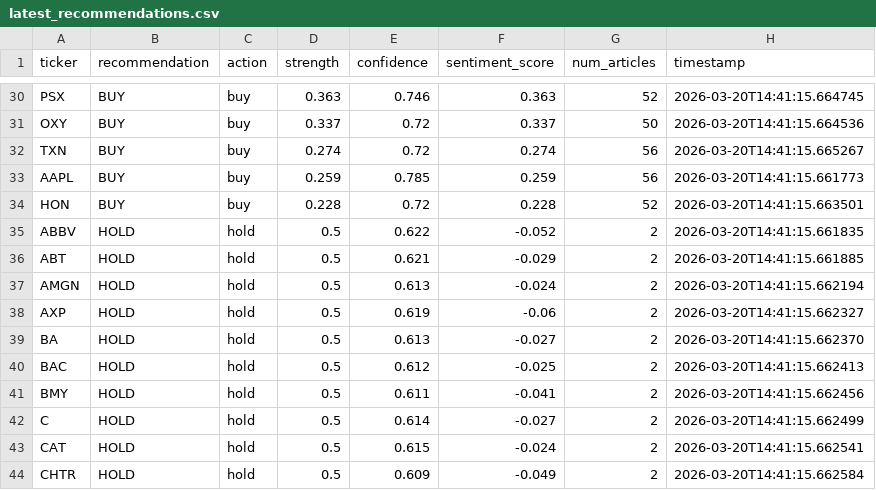
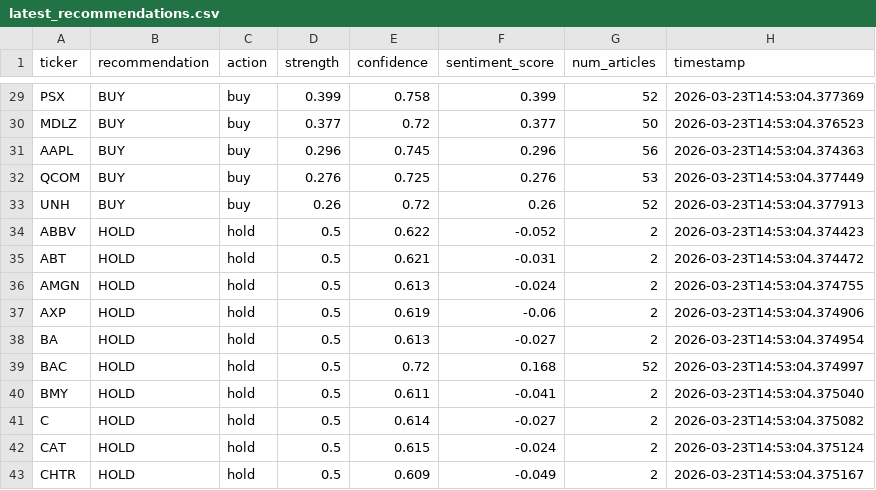
Before and after one commit to ludwigenvall/stock-sentiment-analysis, a CSV file: data/recommendations/latest_recommendations.csv, drawn as a sheet; only a part is shown, gaps mark what is left out; removed rows and columns are numbered as before the commit, all else as after; the diff covers the shown part only; the diff names each change by its address in the sheet, - before the commit and + after, or states it on an @@ line.

```diff
--- a/data/recommendations/latest_recommendations.csv
+++ b/data/recommendations/latest_recommendations.csv
-D29 (strength): 0.363
+D29 (strength): 0.399
-E29 (confidence): 0.746
+E29 (confidence): 0.758
-F29 (sentiment_score): 0.363
+F29 (sentiment_score): 0.399
-H29 (timestamp): 2026-03-20T14:41:15.664745
+H29 (timestamp): 2026-03-23T14:53:04.377369
-A30 (ticker): OXY
+A30 (ticker): MDLZ
-D30 (strength): 0.337
+D30 (strength): 0.377
-F30 (sentiment_score): 0.337
+F30 (sentiment_score): 0.377
-H30 (timestamp): 2026-03-20T14:41:15.664536
+H30 (timestamp): 2026-03-23T14:53:04.376523
-row 32: TXN | BUY | buy | 0.274 | 0.72 | 0.274 | 56 | 2026-03-20T14:41:15.665267
-D31 (strength): 0.259
+D31 (strength): 0.296
-E31 (confidence): 0.785
+E31 (confidence): 0.745
-F31 (sentiment_score): 0.259
+F31 (sentiment_score): 0.296
-H31 (timestamp): 2026-03-20T14:41:15.661773
+H31 (timestamp): 2026-03-23T14:53:04.374363
+row 32: QCOM | BUY | buy | 0.276 | 0.725 | 0.276 | 53 | 2026-03-23T14:53:04.377449
-A33 (ticker): HON
+A33 (ticker): UNH
-D33 (strength): 0.228
+D33 (strength): 0.26
-F33 (sentiment_score): 0.228
+F33 (sentiment_score): 0.26
-H33 (timestamp): 2026-03-20T14:41:15.663501
+H33 (timestamp): 2026-03-23T14:53:04.377913
-H34 (timestamp): 2026-03-20T14:41:15.661835
+H34 (timestamp): 2026-03-23T14:53:04.374423
-F35 (sentiment_score): -0.029
+F35 (sentiment_score): -0.031
-H35 (timestamp): 2026-03-20T14:41:15.661885
+H35 (timestamp): 2026-03-23T14:53:04.374472
-H36 (timestamp): 2026-03-20T14:41:15.662194
+H36 (timestamp): 2026-03-23T14:53:04.374755
-H37 (timestamp): 2026-03-20T14:41:15.662327
+H37 (timestamp): 2026-03-23T14:53:04.374906
-H38 (timestamp): 2026-03-20T14:41:15.662370
+H38 (timestamp): 2026-03-23T14:53:04.374954
-E39 (confidence): 0.612
+E39 (confidence): 0.72
-F39 (sentiment_score): -0.025
+F39 (sentiment_score): 0.168
-G39 (num_articles): 2
+G39 (num_articles): 52
-H39 (timestamp): 2026-03-20T14:41:15.662413
+H39 (timestamp): 2026-03-23T14:53:04.374997
-H40 (timestamp): 2026-03-20T14:41:15.662456
+H40 (timestamp): 2026-03-23T14:53:04.375040
-H41 (timestamp): 2026-03-20T14:41:15.662499
+H41 (timestamp): 2026-03-23T14:53:04.375082
-H42 (timestamp): 2026-03-20T14:41:15.662541
+H42 (timestamp): 2026-03-23T14:53:04.375124
-H43 (timestamp): 2026-03-20T14:41:15.662584
+H43 (timestamp): 2026-03-23T14:53:04.375167
```
Also changed, not shown: 5 added rows, 5 removed rows and 72 edited cells elsewhere in this file, data/processed/stock_prices.csv, 2 other files.
